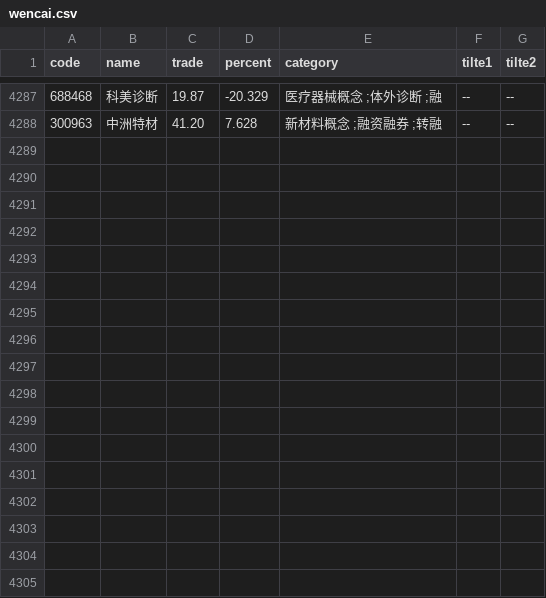
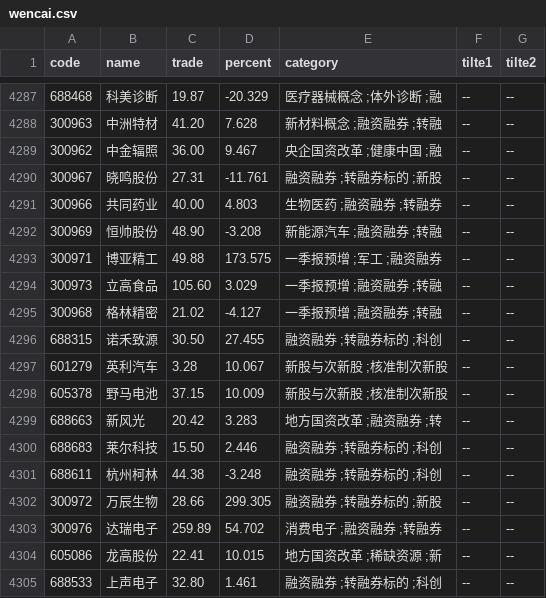
Before and after one commit to johnsonhongyi/pyQuant, a CSV file: stock/JohnsonUtil/wencai/wencai.csv, drawn as a sheet; only a part is shown, gaps mark what is left out.

```diff
--- a/stock/JohnsonUtil/wencai/wencai.csv
+++ b/stock/JohnsonUtil/wencai/wencai.csv
@@ -4322 +4322,18 @@ code,name,trade,percent,category,tilte1,tilte2
 300963,中洲特材,41.20,7.628,新材料概念 ;融资融券 ;转融,--,--
+300962,中金辐照,36.00,9.467,央企国资改革 ;健康中国 ;融,--,--
+300967,晓鸣股份,27.31,-11.761,融资融券 ;转融券标的 ;新股,--,--
+300966,共同药业,40.00,4.803,生物医药 ;融资融券 ;转融券,--,--
+300969,恒帅股份,48.90,-3.208,新能源汽车 ;融资融券 ;转融,--,--
+300971,博亚精工,49.88,173.575,一季报预增 ;军工 ;融资融券,--,--
+300973,立高食品,105.60,3.029,一季报预增 ;融资融券 ;转融,--,--
+300968,格林精密,21.02,-4.127,一季报预增 ;融资融券 ;转融,--,--
+688315,诺禾致源,30.50,27.455,融资融券 ;转融券标的 ;科创,--,--
+601279,英利汽车,3.28,10.067,新股与次新股 ;核准制次新股,--,--
+605378,野马电池,37.15,10.009,新股与次新股 ;核准制次新股,--,--
+688663,新风光,20.42,3.283,地方国资改革 ;融资融券 ;转,--,--
+688683,莱尔科技,15.50,2.446,融资融券 ;转融券标的 ;科创,--,--
+688611,杭州柯林,44.38,-3.248,融资融券 ;转融券标的 ;科创,--,--
+300972,万辰生物,28.66,299.305,融资融券 ;转融券标的 ;新股,--,--
+300976,达瑞电子,259.89,54.702,消费电子 ;融资融券 ;转融券,--,--
+605086,龙高股份,22.41,10.015,地方国资改革 ;稀缺资源 ;新,--,--
+688533,上声电子,32.80,1.461,融资融券 ;转融券标的 ;科创,--,--
```
Also changed, not shown: 2 other files.
